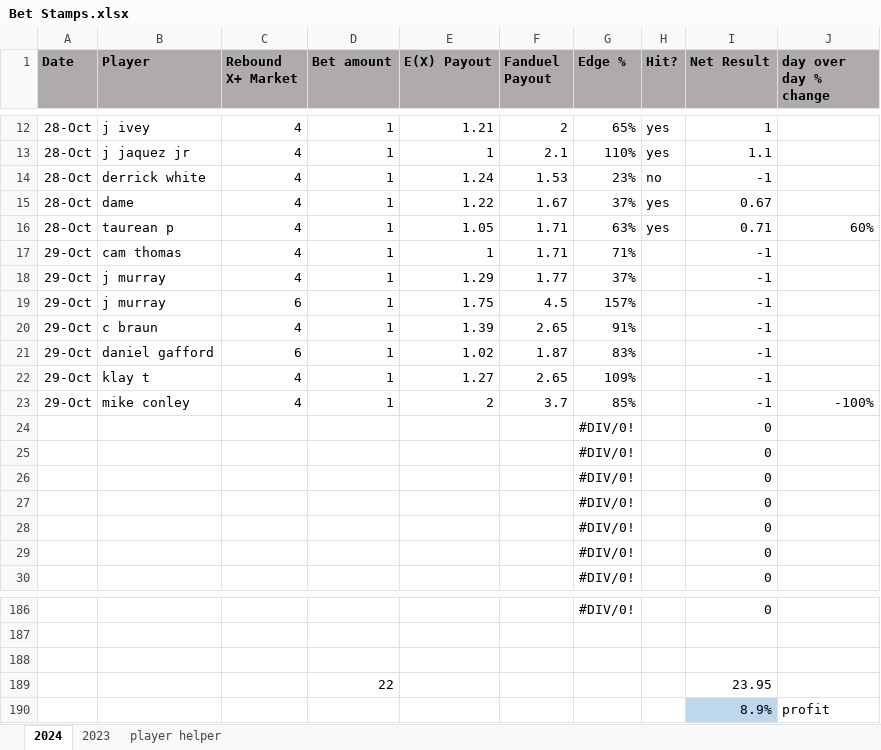
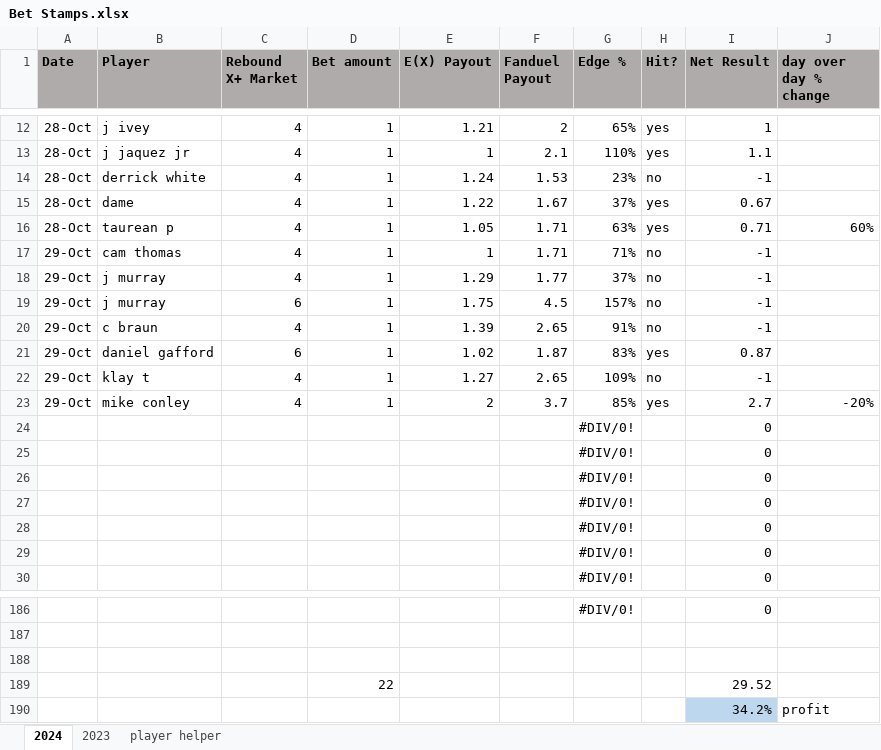
Before and after one commit to jami3lee887/beating-the-books, an Excel workbook: Bet Stamps.xlsx, sheet 2024, drawn as a sheet; only a part is shown, gaps mark what is left out; values as stored, in another font and other column widths than the file's, no borders; conditional formats not drawn; the diff names each change by its address in the sheet, - before the commit and + after, or states it on an @@ line.

Commit message:
Results Cleanup and runtime optimzed
bets also published

```diff
--- a/Bet Stamps.xlsx (sheet 2024)
+++ b/Bet Stamps.xlsx (sheet 2024)
-H17:H20 (Hit?): (empty)
+H17:H20 (Hit?): no
-H21 (Hit?): (empty)
+H21 (Hit?): yes
-I21 (Net Result): -1
+I21 (Net Result): 0.87
-H22 (Hit?): (empty)
+H22 (Hit?): no
-H23 (Hit?): (empty)
+H23 (Hit?): yes
-I23 (Net Result): -1
+I23 (Net Result): 2.7
-J23 (day over day % change): -100%
+J23 (day over day % change): -20%
-I189 (Net Result): 23.95
+I189 (Net Result): 29.52
-I190 (Net Result): 8.9%
+I190 (Net Result): 34.2%
```
Also changed, not shown: 1 other file.
